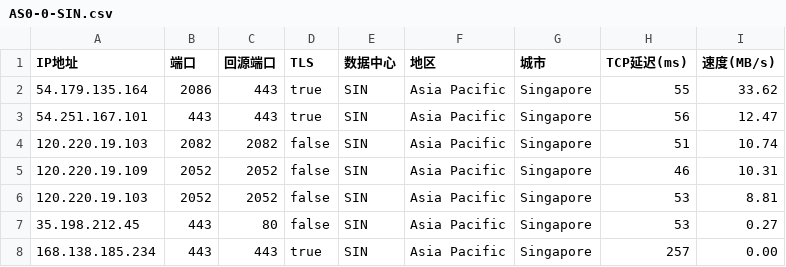
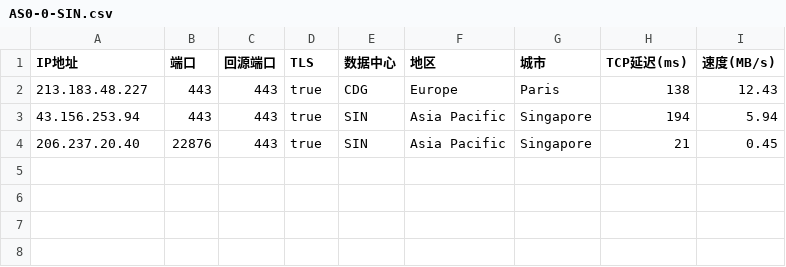
Before and after one commit to xyz571158/11, a CSV file: AS0-0-SIN.csv, drawn as a sheet.

```diff
--- a/AS0-0-SIN.csv
+++ b/AS0-0-SIN.csv
@@ -1,8 +1,4 @@
 IP地址,端口,回源端口,TLS,数据中心,地区,城市,TCP延迟(ms),速度(MB/s)
-54.179.135.164,2086,443,true,SIN,Asia Pacific,Singapore,55,33.62
-54.251.167.101,443,443,true,SIN,Asia Pacific,Singapore,56,12.47
-120.220.19.103,2082,2082,false,SIN,Asia Pacific,Singapore,51,10.74
-120.220.19.109,2052,2052,false,SIN,Asia Pacific,Singapore,46,10.31
-120.220.19.103,2052,2052,false,SIN,Asia Pacific,Singapore,53,8.81
-35.198.212.45,443,80,false,SIN,Asia Pacific,Singapore,53,0.27
-168.138.185.234,443,443,true,SIN,Asia Pacific,Singapore,257,0.00
+213.183.48.227,443,443,true,CDG,Europe,Paris,138,12.43
+43.156.253.94,443,443,true,SIN,Asia Pacific,Singapore,194,5.94
+206.237.20.40,22876,443,true,SIN,Asia Pacific,Singapore,21,0.45
```
Also changed, not shown: AS0-0-HKG.csv.
